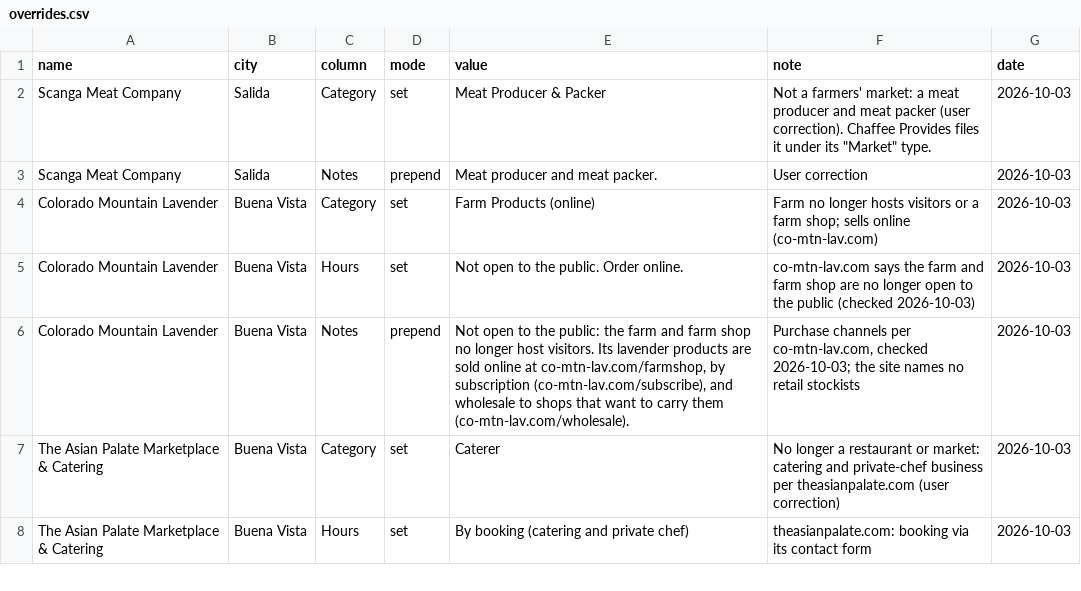
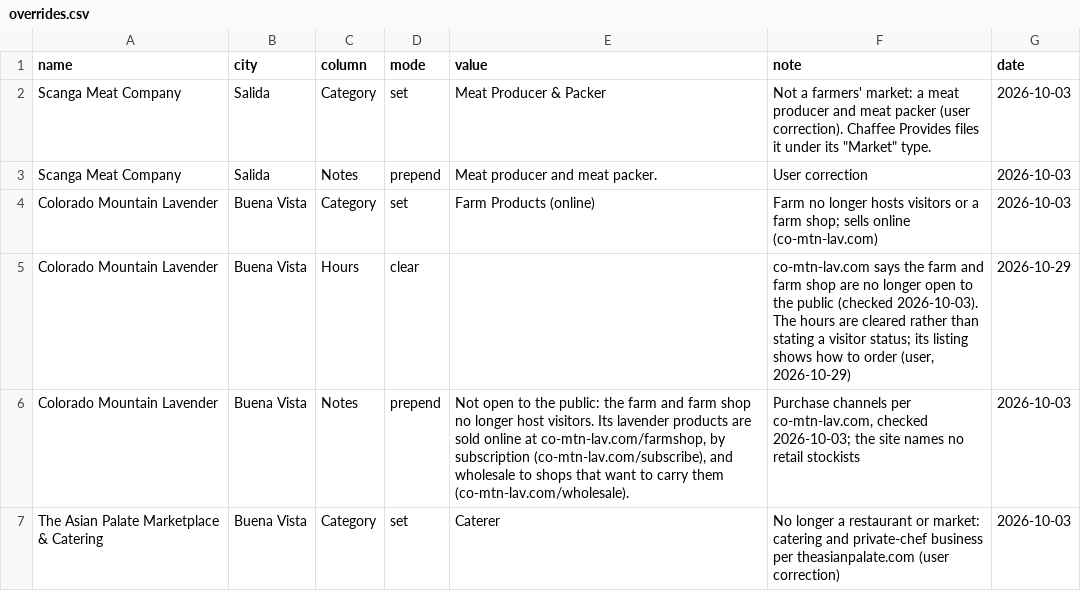
Before and after one commit to open-food-web/colorado-open-food-web, a CSV file: inputs/overrides.csv, drawn as a sheet; only a part is shown; the shorter side is filled out with more unchanged rows.

```diff
--- a/inputs/overrides.csv
+++ b/inputs/overrides.csv
@@ -4,3 +4,3 @@ Scanga Meat Company,Salida,Notes,prepend,Meat producer and meat packer.,User cor
 Colorado Mountain Lavender,Buena Vista,Category,set,Farm Products (online),Farm no longer hosts visitors or a farm shop; sells online (co-mtn-lav.com),2026-10-03
-Colorado Mountain Lavender,Buena Vista,Hours,set,Not open to the public. Order online.,co-mtn-lav.com says the farm and farm shop are no longer open to the public (checked 2026-10-03),2026-10-03
+Colorado Mountain Lavender,Buena Vista,Hours,clear,,"co-mtn-lav.com says the farm and farm shop are no longer open to the public (checked 2026-10-03). The hours are cleared rather than stating a visitor status; its listing shows how to order (user, 2026-10-29)",2026-10-29
 Colorado Mountain Lavender,Buena Vista,Notes,prepend,"Not open to the public: the farm and farm shop no longer host visitors. Its lavender products are sold online at co-mtn-lav.com/farmshop, by subscription (co-mtn-lav.com/subscribe), and wholesale to shops that want to carry them (co-mtn-lav.com/wholesale).","Purchase channels per co-mtn-lav.com, checked 2026-10-03; the site names no retail stockists",2026-10-03
```
Also changed, not shown: data/colorado/producer_locations.csv, data/colorado/producers.csv, 13 other files.
